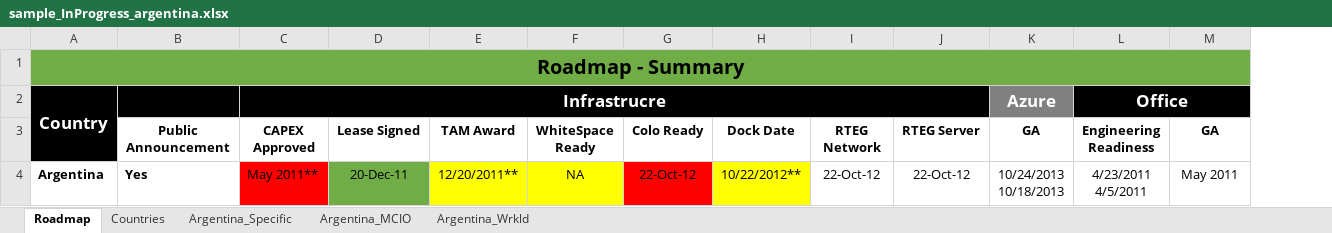
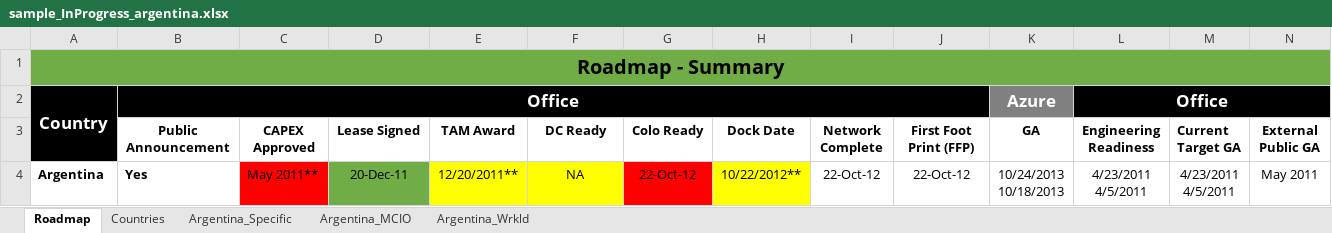
Before and after one commit to vishnu-meera/democode, an Excel workbook: SampleInputFiles/sample_InProgress_argentina.xlsx, sheet Roadmap, drawn as a sheet; values as stored, in another font and other column widths than the file's, no borders; removed rows and columns are numbered as before the commit, all else as after; ↵ is a line break in a cell; the diff names each change by its address in the sheet, - before the commit and + after, or states it on an @@ line.

```diff
--- a/SampleInputFiles/sample_InProgress_argentina.xlsx (sheet Roadmap)
+++ b/SampleInputFiles/sample_InProgress_argentina.xlsx (sheet Roadmap)
+column M (Current Target GA), row 4: 4/23/2011 ↵ 4/5/2011
-B2 (Public Announcement): (empty)
+B2 (Public Announcement): Office
+B2:J2 merged
-C2 (CAPEX Approved): Infrastrucre
+C2 (CAPEX Approved): (empty)
-C2:J2 merged
-F3: WhiteSpace Ready
+F3: DC Ready
-I3: RTEG Network
+I3: Network Complete
-J3: RTEG Server
+J3: First Foot Print (FFP)
-N3: GA
+N3: External Public GA
```
Also changed, not shown: 15 other files.
